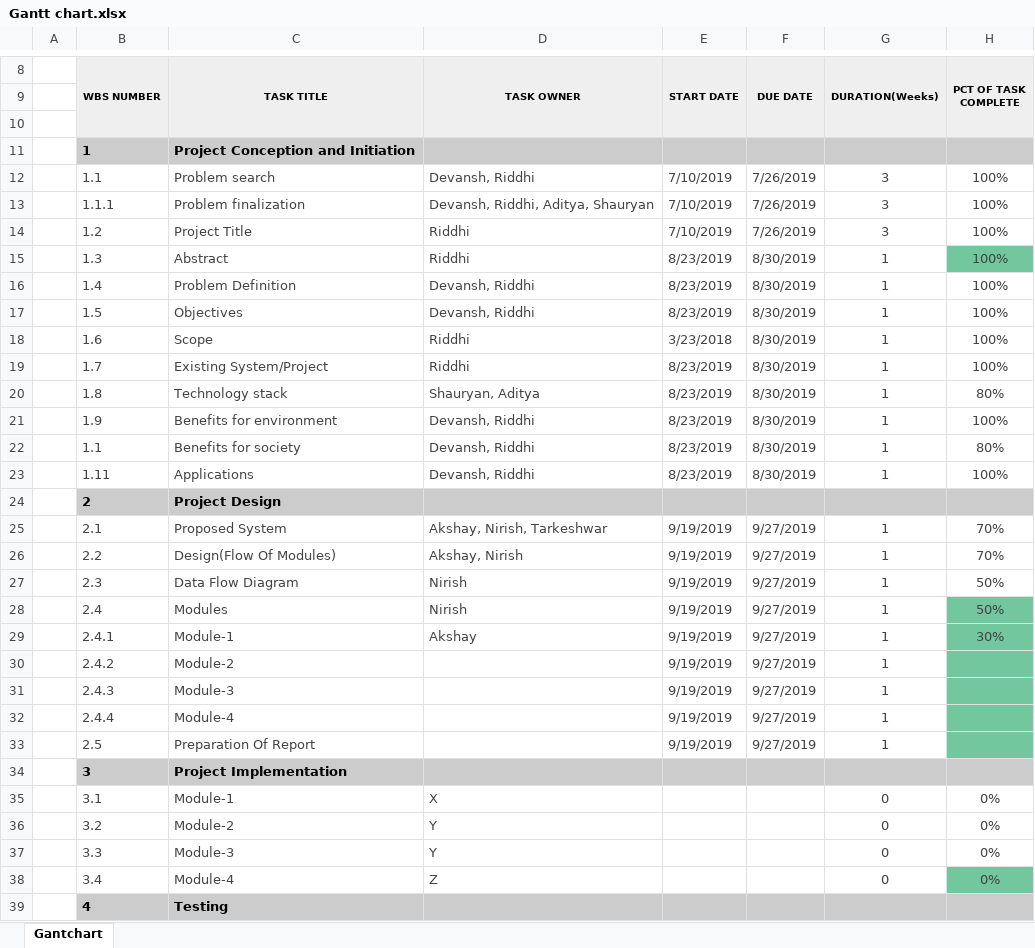
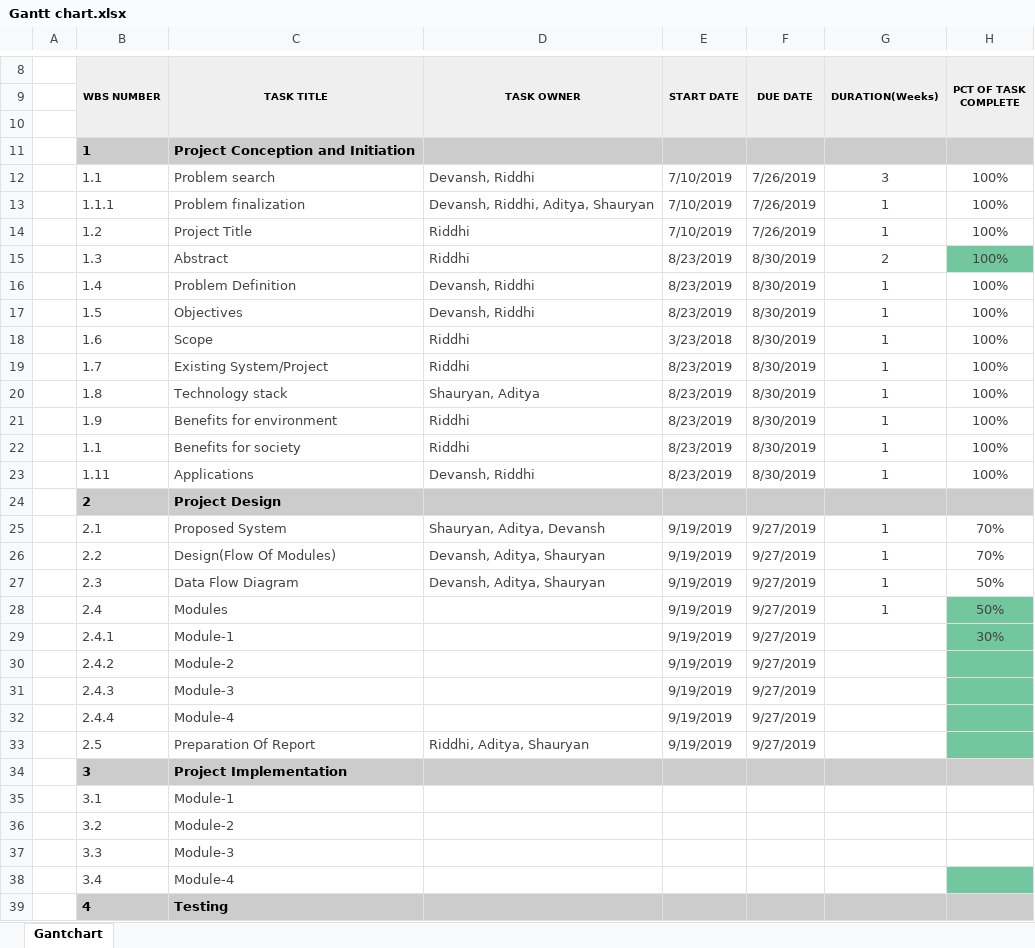
Before and after one commit to riddhi-narkar/connecture, an Excel workbook: docs/Gantt chart.xlsx, sheet Gantchart, drawn as a sheet; only a part is shown, gaps mark what is left out; values as stored, in another font and other column widths than the file's, no borders; conditional formats not drawn; the diff covers the shown part only; the diff names each change by its address in the sheet, - before the commit and + after, or states it on an @@ line.

Commit message:
updated gantt chart

```diff
--- a/docs/Gantt chart.xlsx (sheet Gantchart)
+++ b/docs/Gantt chart.xlsx (sheet Gantchart)
-G13:G14 (DURATION(Weeks)): 3
+G13:G14 (DURATION(Weeks)): 1
-G15 (DURATION(Weeks)): 1
+G15 (DURATION(Weeks)): 2
-H20 (PCT OF TASK COMPLETE): 80%
+H20 (PCT OF TASK COMPLETE): 100%
-D21:D22 (TASK OWNER): Devansh, Riddhi
+D21:D22 (TASK OWNER): Riddhi
-H22 (PCT OF TASK COMPLETE): 80%
+H22 (PCT OF TASK COMPLETE): 100%
-D25 (TASK OWNER): Akshay, Nirish, Tarkeshwar
+D25 (TASK OWNER): Shauryan, Aditya, Devansh
-D26 (TASK OWNER): Akshay, Nirish
+D26 (TASK OWNER): Devansh, Aditya, Shauryan
-D27 (TASK OWNER): Nirish
+D27 (TASK OWNER): Devansh, Aditya, Shauryan
-D28 (TASK OWNER): Nirish
+D28 (TASK OWNER): (empty)
-D29 (TASK OWNER): Akshay
+D29 (TASK OWNER): (empty)
-G29:G33 (DURATION(Weeks)): 1
+G29:G33 (DURATION(Weeks)): (empty)
-D33 (TASK OWNER): (empty)
+D33 (TASK OWNER): Riddhi, Aditya, Shauryan
-D35 (TASK OWNER): X
+D35 (TASK OWNER): (empty)
-G35:G38 (DURATION(Weeks)): 0
+G35:G38 (DURATION(Weeks)): (empty)
-H35:H38 (PCT OF TASK COMPLETE): 0%
+H35:H38 (PCT OF TASK COMPLETE): (empty)
-D36:D37 (TASK OWNER): Y
+D36:D37 (TASK OWNER): (empty)
-D38 (TASK OWNER): Z
+D38 (TASK OWNER): (empty)
```
Also changed, not shown: 12 edited cells elsewhere in this sheet, 1 other file.
